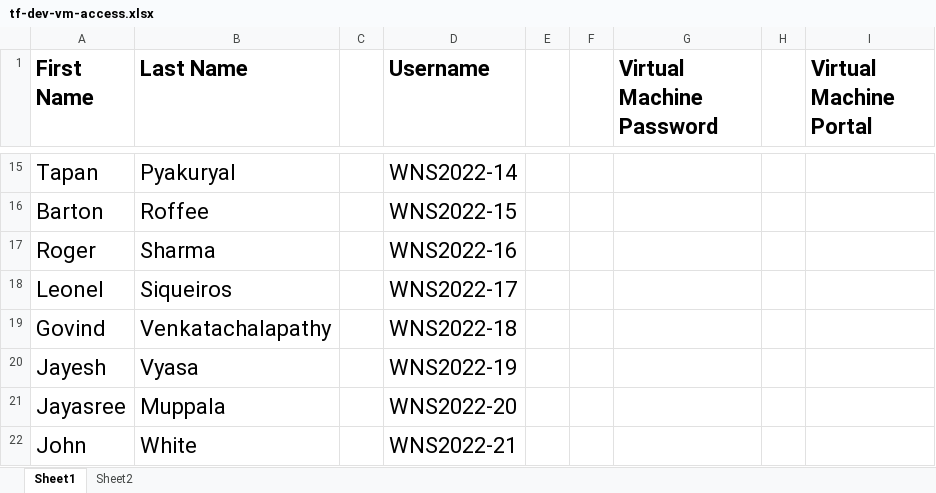
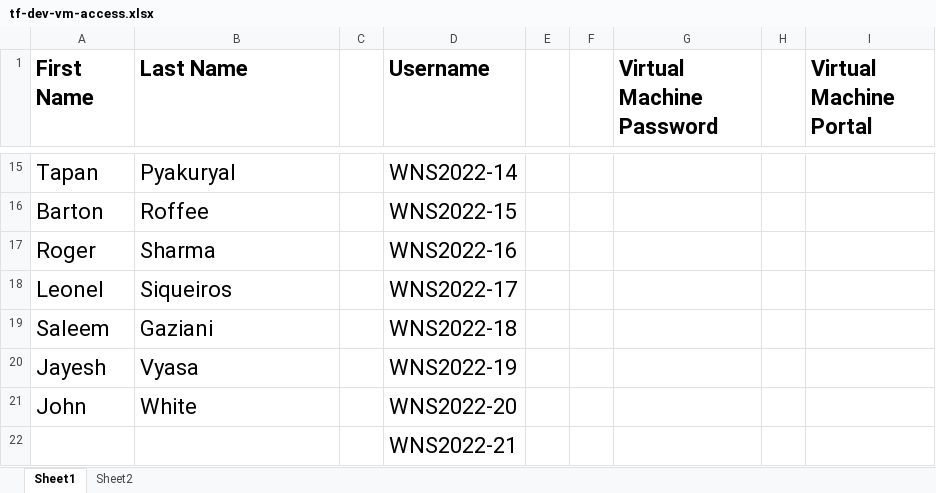
Before and after one commit to jruels/tf-gcp, an Excel workbook: tf-dev-vm-access.xlsx, sheet Sheet1, drawn as a sheet; only a part is shown, gaps mark what is left out; values as stored, in another font and other column widths than the file's, no borders; removed rows and columns are numbered as before the commit, all else as after; the diff names each change by its address in the sheet, - before the commit and + after, or states it on an @@ line.

Commit message:
add Saleem

```diff
--- a/tf-dev-vm-access.xlsx (sheet Sheet1)
+++ b/tf-dev-vm-access.xlsx (sheet Sheet1)
-row 19: Govind | Venkatachalapathy |  | WNS2022-18
+row 19: Saleem | Gaziani |  | WNS2022-18
-row 21: Jayasree | Muppala |  | WNS2022-20
-D21 (Username): WNS2022-21
+D21 (Username): WNS2022-20
+row 22:  |  |  | WNS2022-21
```
